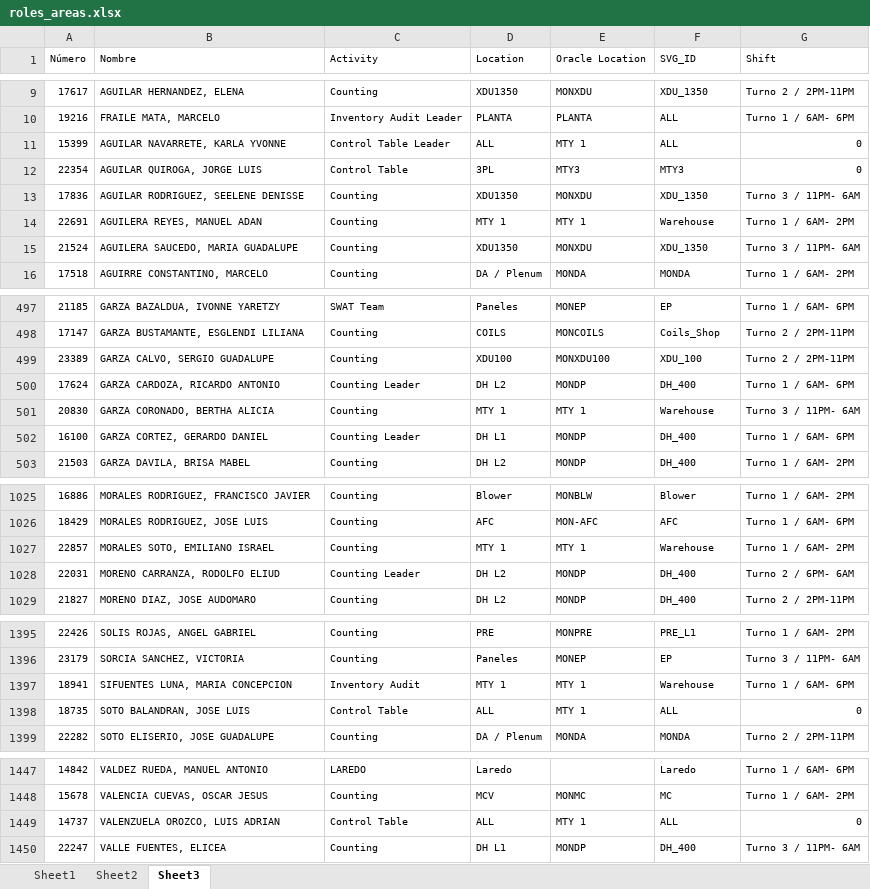
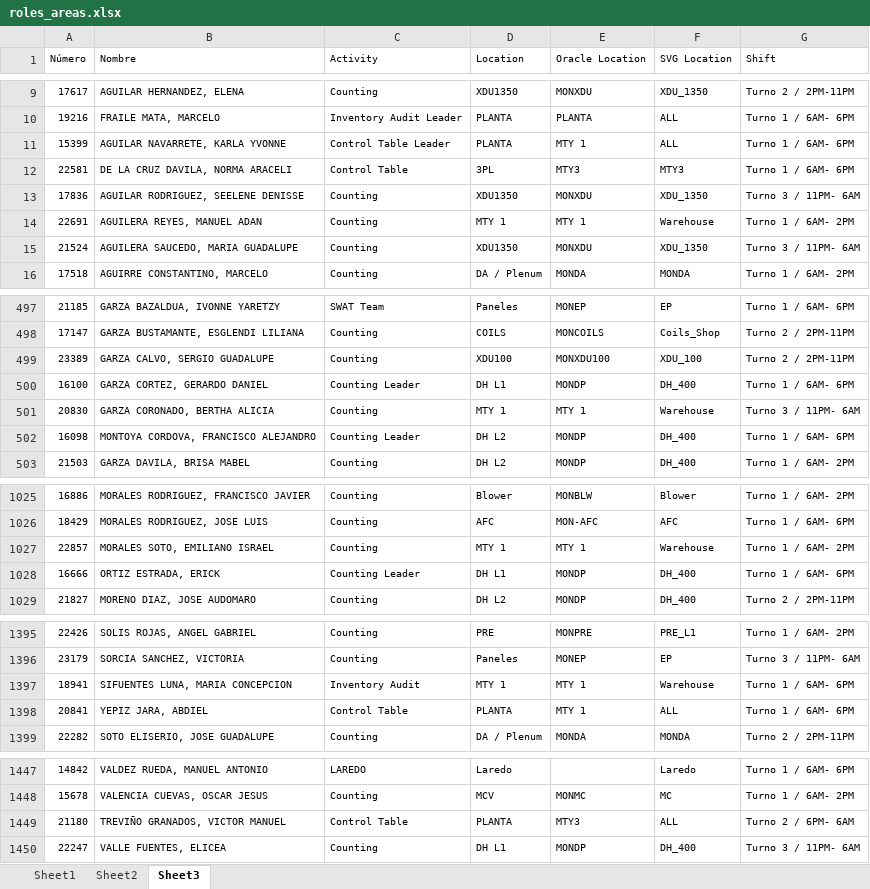
Before and after one commit to MiguelCarranza414/Mapa-Interativo, an Excel workbook: data/roles_areas.xlsx, sheet Sheet3, drawn as a sheet; only a part is shown, gaps mark what is left out; values as stored, in another font and other column widths than the file's, no borders; table styles not drawn; removed rows and columns are numbered as before the commit, all else as after; the diff covers the shown part only; the diff names each change by its address in the sheet, - before the commit and + after, or states it on an @@ line.

```diff
--- a/data/roles_areas.xlsx (sheet Sheet3)
+++ b/data/roles_areas.xlsx (sheet Sheet3)
-F1: SVG_ID
+F1: SVG Location
-D11 (Location): ALL
+D11 (Location): PLANTA
-G11:G12 (Shift): 0
+G11:G12 (Shift): Turno 1 / 6AM- 6PM
-A12 (Número): 22354
+A12 (Número): 22581
-B12 (Nombre): AGUILAR QUIROGA, JORGE LUIS
+B12 (Nombre): DE LA CRUZ DAVILA, NORMA ARACELI
@@ row 500 moved to row 279: 17624 @@
+row 502: 16098 | MONTOYA CORDOVA, FRANCISCO ALEJANDRO | Counting Leader | DH L2 | MONDP | DH_400 | Turno 1 / 6AM- 6PM
-row 1028: 22031 | MORENO CARRANZA, RODOLFO ELIUD | Counting Leader | DH L2 | MONDP | DH_400 | Turno 2 / 6PM- 6AM
@@ row 1085 moved to row 1028: 16666 @@
-row 1398: 18735 | SOTO BALANDRAN, JOSE LUIS | Control Table | ALL | MTY 1 | ALL | 0
+row 1398: 20841 | YEPIZ JARA, ABDIEL | Control Table | PLANTA | MTY 1 | ALL | Turno 1 / 6AM- 6PM
-row 1449: 14737 | VALENZUELA OROZCO, LUIS ADRIAN | Control Table | ALL | MTY 1 | ALL | 0
+row 1449: 21180 | TREVIÑO GRANADOS, VICTOR MANUEL | Control Table | PLANTA | MTY3 | ALL | Turno 2 / 6PM- 6AM
```
Also changed, not shown: 5 added rows, 5 removed rows, 2 moved rows and 62 edited cells elsewhere in this sheet, sheet Sheet1.
